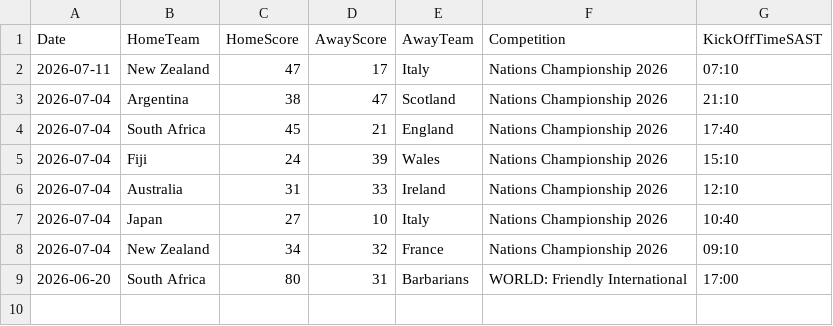
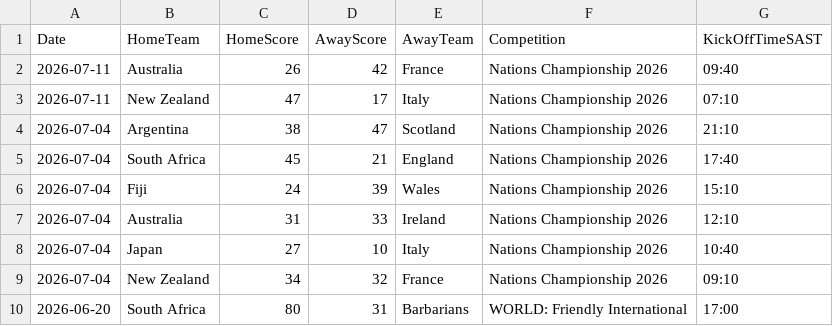
Before and after one commit to mrp36126/mysportzone, a CSV file: data/rugby_results.csv, drawn as a sheet.

```diff
--- a/data/rugby_results.csv
+++ b/data/rugby_results.csv
@@ -1,2 +1,3 @@
 Date,HomeTeam,HomeScore,AwayScore,AwayTeam,Competition,KickOffTimeSAST
+2026-07-11,Australia,26,42,France,Nations Championship 2026,09:40
 2026-07-11,New Zealand,47,17,Italy,Nations Championship 2026,07:10
```
Also changed, not shown: 1 other file.
